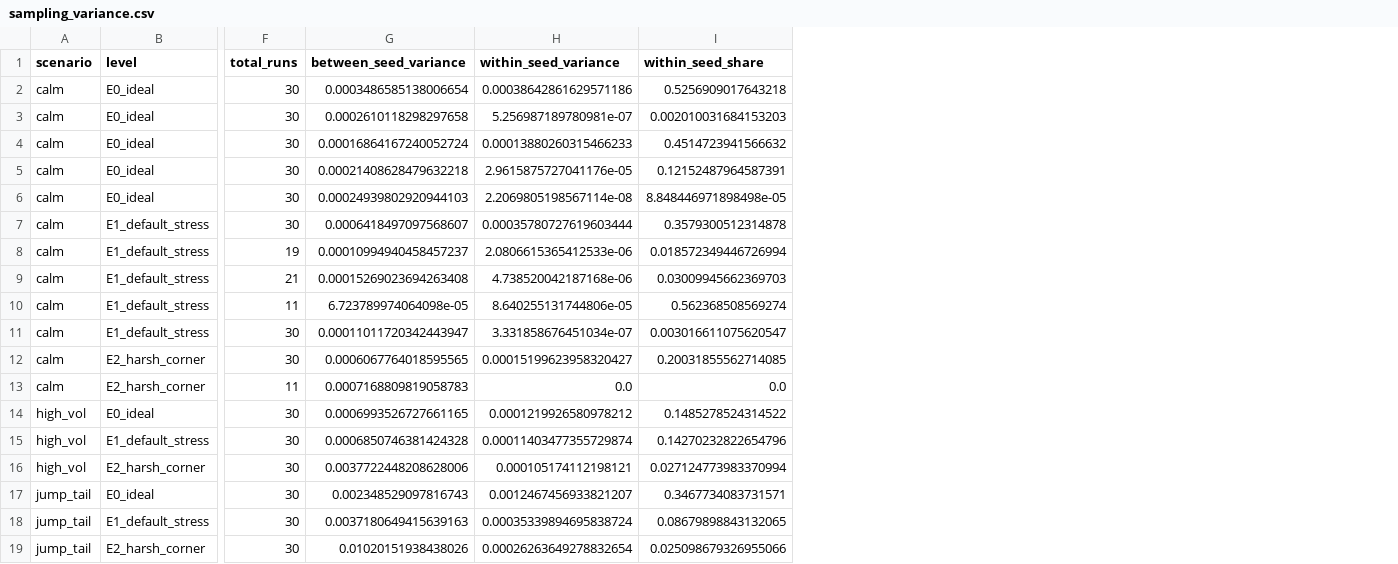
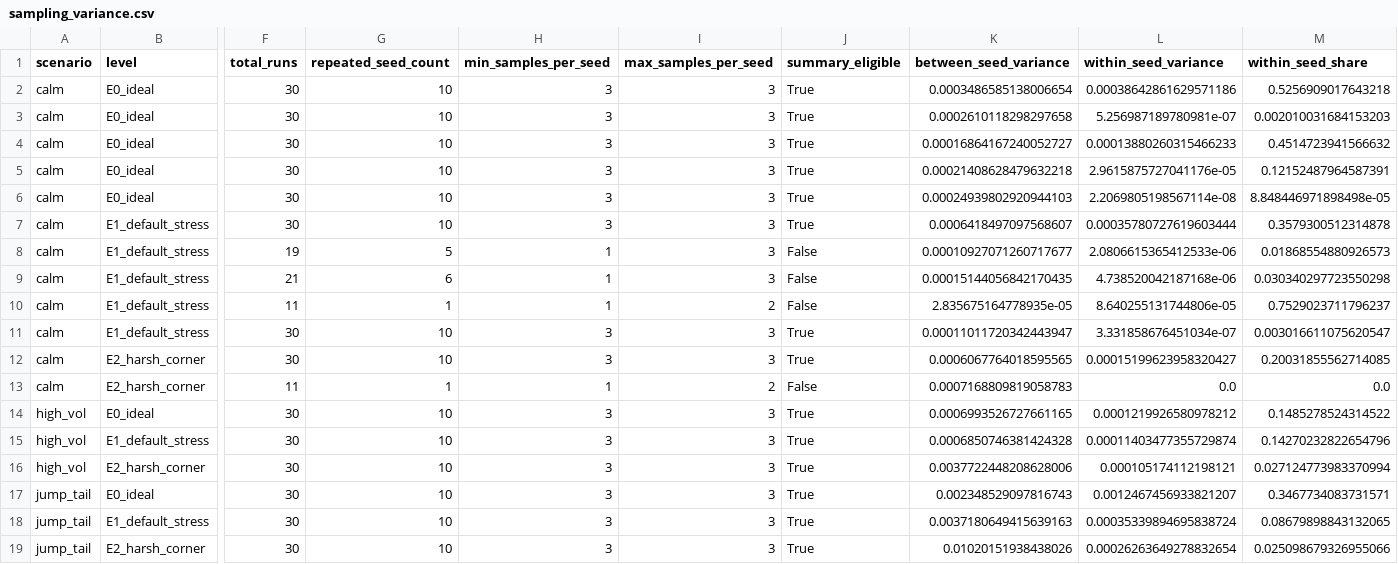
Before and after one commit to weich97/execution-assumptions-rankings, a CSV file: docs/results/execution_sensitivity_llm/sampling_variance.csv, drawn as a sheet; only a part is shown, gaps mark what is left out; addresses are those after the commit; the diff names each change by its address in the sheet, - before the commit and + after, or states it on an @@ line.

Commit message:
Correct repeat coverage and variance estimates

```diff
--- a/docs/results/execution_sensitivity_llm/sampling_variance.csv
+++ b/docs/results/execution_sensitivity_llm/sampling_variance.csv
+column G (repeated_seed_count), rows 2-19: 10 | 10 | 10 | 10 | 10 | 10 | 5 | 6 | 1 | 10 | 10 | 1 | 10 | 10 | 10 | 10 | 10 | 10
+column H (min_samples_per_seed), rows 2-19: 3 | 3 | 3 | 3 | 3 | 3 | 1 | 1 | 1 | 3 | 3 | 1 | 3 | 3 | 3 | 3 | 3 | 3
+column I (max_samples_per_seed), rows 2-19: 3 | 3 | 3 | 3 | 3 | 3 | 3 | 3 | 2 | 3 | 3 | 2 | 3 | 3 | 3 | 3 | 3 | 3
+column J (summary_eligible), rows 2-19: True | True | True | True | True | True | False | False | False | True | True | False | True | True | True | True | True | True
-K4 (between_seed_variance): 0.00016864167240052724
+K4 (between_seed_variance): 0.00016864167240052727
-K8 (between_seed_variance): 0.00010994940458457237
+K8 (between_seed_variance): 0.00010927071260717677
-M8 (within_seed_share): 0.018572349446726994
+M8 (within_seed_share): 0.01868554880926573
-K9 (between_seed_variance): 0.00015269023694263408
+K9 (between_seed_variance): 0.00015144056842170435
-M9 (within_seed_share): 0.03009945662369703
+M9 (within_seed_share): 0.030340297723550298
-K10 (between_seed_variance): 6.723789974064098e-05
+K10 (between_seed_variance): 2.835675164778935e-05
-M10 (within_seed_share): 0.562368508569274
+M10 (within_seed_share): 0.7529023711796237
```
Also changed, not shown: 8 other files.
